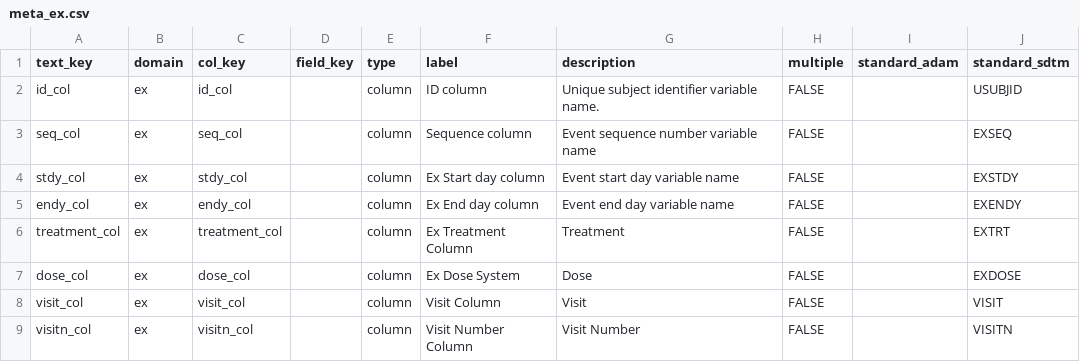
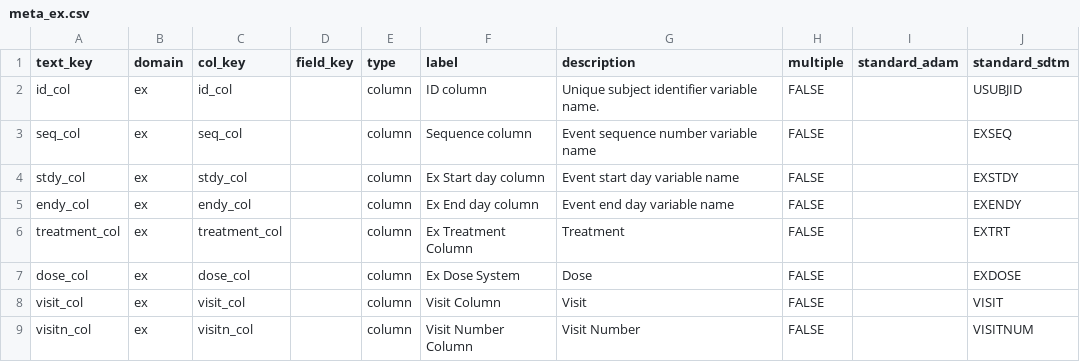
Before and after one commit to SafetyGraphics/safetyCharts, a CSV file: data-raw/meta_ex.csv, drawn as a sheet.

```diff
--- a/data-raw/meta_ex.csv
+++ b/data-raw/meta_ex.csv
@@ -8,2 +8,2 @@ dose_col,ex,dose_col,,column,Ex Dose System,Dose,FALSE,,EXDOSE
 visit_col,ex,visit_col,,column,Visit Column,Visit,FALSE,,VISIT
-visitn_col,ex,visitn_col,,column,Visit Number Column,Visit Number,FALSE,,VISITN
+visitn_col,ex,visitn_col,,column,Visit Number Column,Visit Number,FALSE,,VISITNUM
```
Also changed, not shown: 1 other file.
